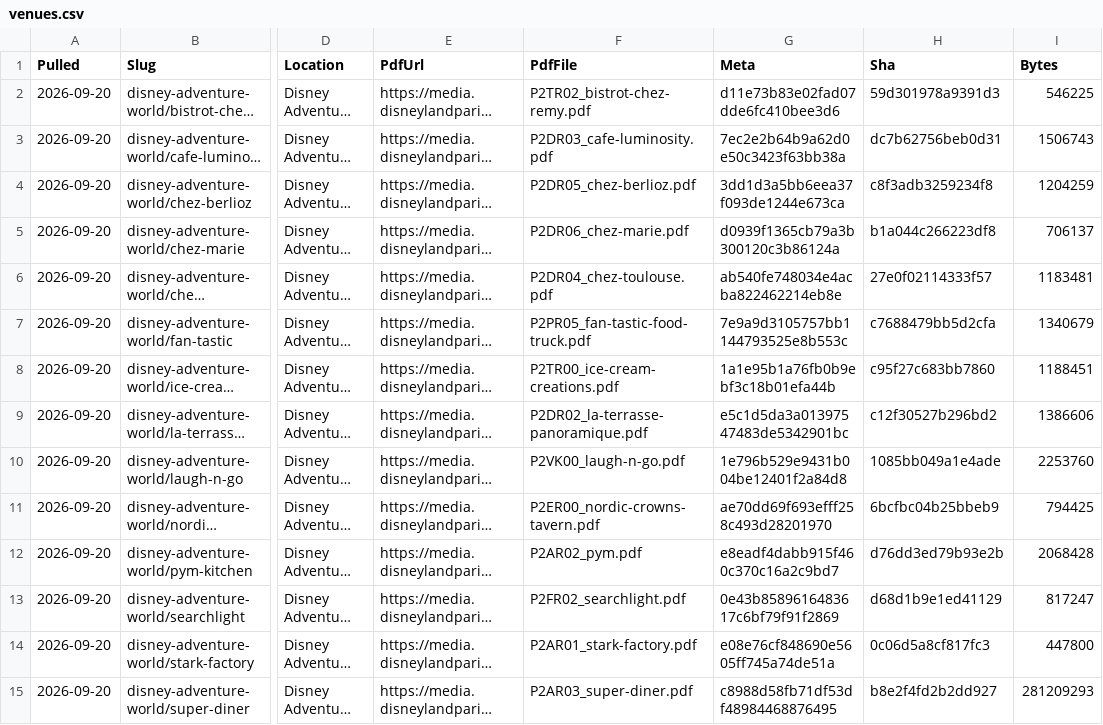
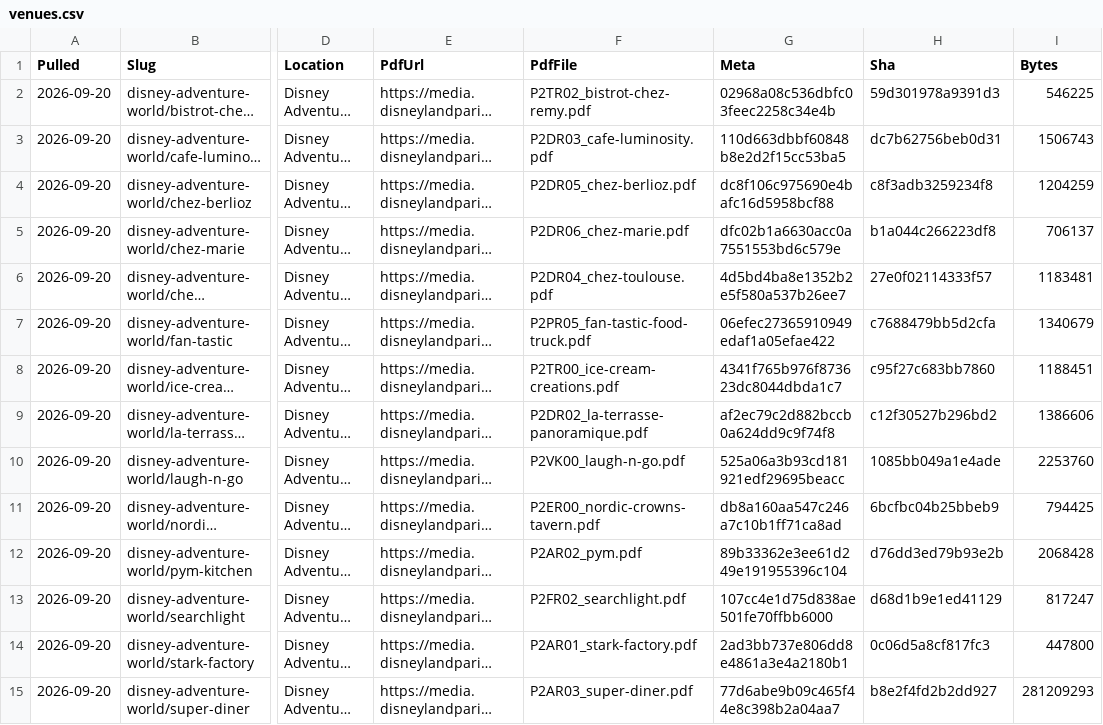
Before and after one commit to scoopdisney/paris-menu-watch, a CSV file: data/venues.csv, drawn as a sheet; only a part is shown, gaps mark what is left out; long unchanged cells end in …; the diff covers the shown part only; the diff names each change by its address in the sheet, - before the commit and + after, or states it on an @@ line.

```diff
--- a/data/venues.csv
+++ b/data/venues.csv
-G2 (Meta): d11e73b83e02fad07dde6fc410bee3d6
+G2 (Meta): 02968a08c536dbfc03feec2258c34e4b
-G3 (Meta): 7ec2e2b64b9a62d0e50c3423f63bb38a
+G3 (Meta): 110d663dbbf60848b8e2d2f15cc53ba5
-G4 (Meta): 3dd1d3a5bb6eea37f093de1244e673ca
+G4 (Meta): dc8f106c975690e4bafc16d5958bcf88
-G5 (Meta): d0939f1365cb79a3b300120c3b86124a
+G5 (Meta): dfc02b1a6630acc0a7551553bd6c579e
-G6 (Meta): ab540fe748034e4acba822462214eb8e
+G6 (Meta): 4d5bd4ba8e1352b2e5f580a537b26ee7
-G7 (Meta): 7e9a9d3105757bb1144793525e8b553c
+G7 (Meta): 06efec27365910949edaf1a05efae422
-G8 (Meta): 1a1e95b1a76fb0b9ebf3c18b01efa44b
+G8 (Meta): 4341f765b976f873623dc8044dbda1c7
-G9 (Meta): e5c1d5da3a01397547483de5342901bc
+G9 (Meta): af2ec79c2d882bccb0a624dd9c9f74f8
-G10 (Meta): 1e796b529e9431b004be12401f2a84d8
+G10 (Meta): 525a06a3b93cd181921edf29695beacc
-G11 (Meta): ae70dd69f693efff258c493d28201970
+G11 (Meta): db8a160aa547c246a7c10b1ff71ca8ad
-G12 (Meta): e8eadf4dabb915f460c370c16a2c9bd7
+G12 (Meta): 89b33362e3ee61d249e191955396c104
-G13 (Meta): 0e43b8589616483617c6bf79f91f2869
+G13 (Meta): 107cc4e1d75d838ae501fe70ffbb6000
-G14 (Meta): e08e76cf848690e5605ff745a74de51a
+G14 (Meta): 2ad3bb737e806dd8e4861a3e4a2180b1
-G15 (Meta): c8988d58fb71df53df48984468876495
+G15 (Meta): 77d6abe9b09c465f44e8c398b2a04aa7
```
Also changed, not shown: 2 added rows, 2 removed rows and 64 edited cells elsewhere in this file, data/prices.csv.
